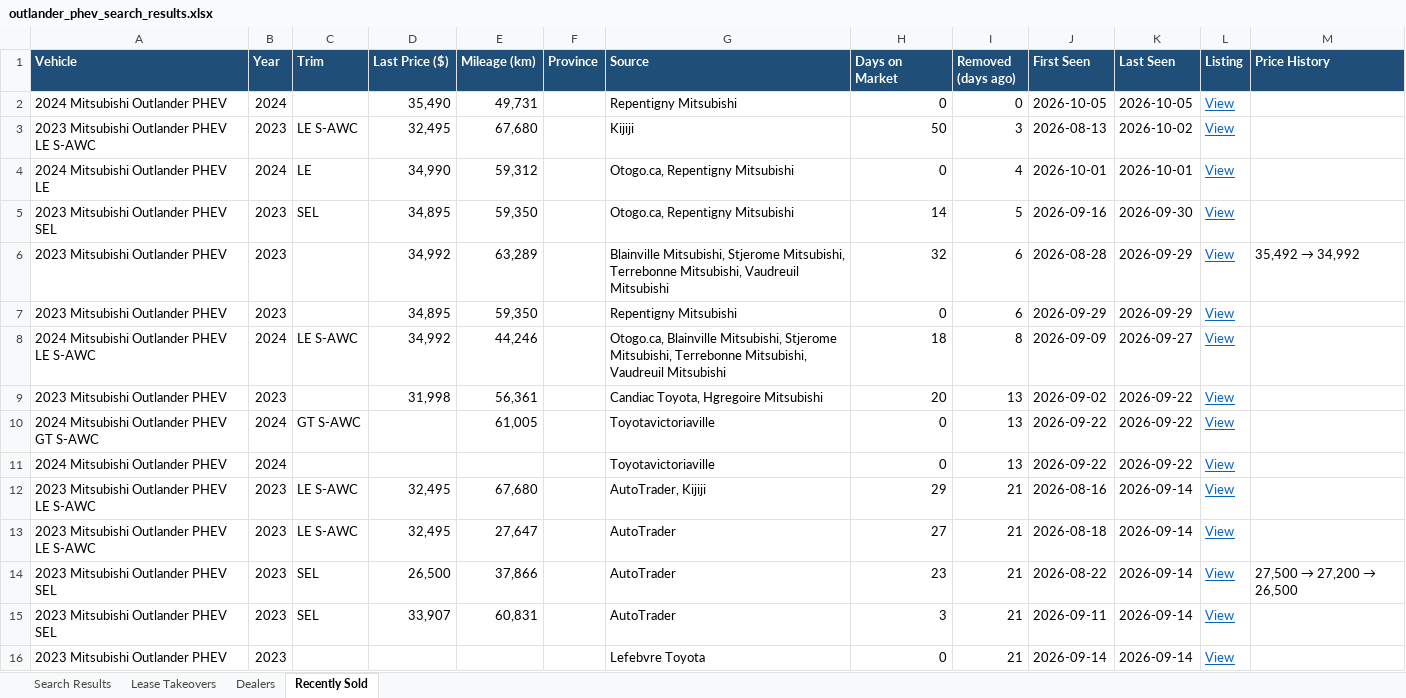
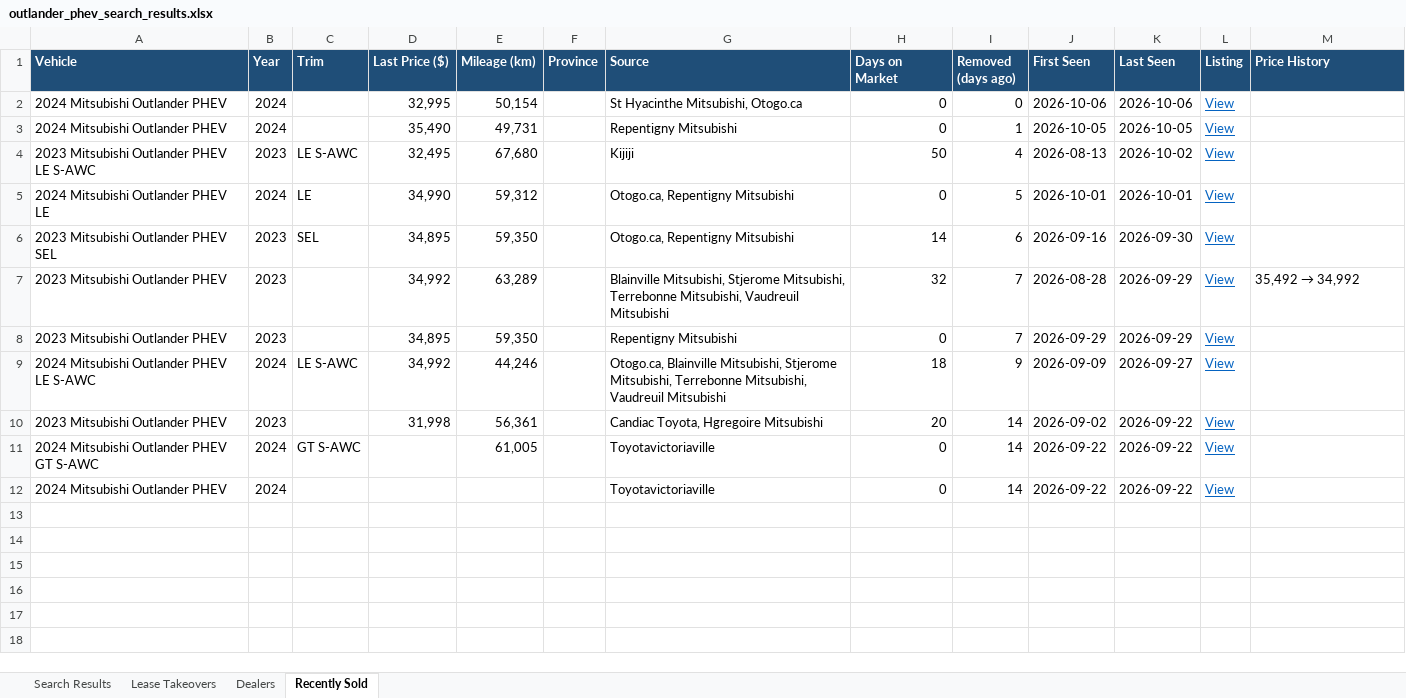
Before and after one commit to mdnaseershah/vehicle-search-automation, an Excel workbook: outlander_phev_search_results.xlsx, sheet Recently Sold, drawn as a sheet; values as stored, in another font and other column widths than the file's, no borders; removed rows and columns are numbered as before the commit, all else as after; the diff names each change by its address in the sheet, - before the commit and + after, or states it on an @@ line.

```diff
--- a/outlander_phev_search_results.xlsx (sheet Recently Sold)
+++ b/outlander_phev_search_results.xlsx (sheet Recently Sold)
+row 2: 2024 Mitsubishi Outlander PHEV | 2024 |  | 32,995 | 50,154 |  | St Hyacinthe Mitsubishi, Otogo.ca | 0 | 0 | 2026-10-06 | 2026-10-06 | View
-I3 (Removed (days ago)): 0
+I3 (Removed (days ago)): 1
-I4 (Removed (days ago)): 3
+I4 (Removed (days ago)): 4
-I5 (Removed (days ago)): 4
+I5 (Removed (days ago)): 5
-I6 (Removed (days ago)): 5
+I6 (Removed (days ago)): 6
-I7:I8 (Removed (days ago)): 6
+I7:I8 (Removed (days ago)): 7
-I9 (Removed (days ago)): 8
+I9 (Removed (days ago)): 9
-I10:I12 (Removed (days ago)): 13
+I10:I12 (Removed (days ago)): 14
-row 12: 2023 Mitsubishi Outlander PHEV LE S-AWC | 2023 | LE S-AWC | 32,495 | 67,680 |  | AutoTrader, Kijiji | 29 | 21 | 2026-08-16 | 2026-09-14 | View
-row 13: 2023 Mitsubishi Outlander PHEV LE S-AWC | 2023 | LE S-AWC | 32,495 | 27,647 |  | AutoTrader | 27 | 21 | 2026-08-18 | 2026-09-14 | View
-row 14: 2023 Mitsubishi Outlander PHEV SEL | 2023 | SEL | 26,500 | 37,866 |  | AutoTrader | 23 | 21 | 2026-08-22 | 2026-09-14 | View | 27,500 → 27,200 → 26,500
-row 15: 2023 Mitsubishi Outlander PHEV SEL | 2023 | SEL | 33,907 | 60,831 |  | AutoTrader | 3 | 21 | 2026-09-11 | 2026-09-14 | View
-row 16: 2023 Mitsubishi Outlander PHEV | 2023 |  |  |  |  | Lefebvre Toyota | 0 | 21 | 2026-09-14 | 2026-09-14 | View
```
Also changed, not shown: sheet Search Results, 3 other files.
